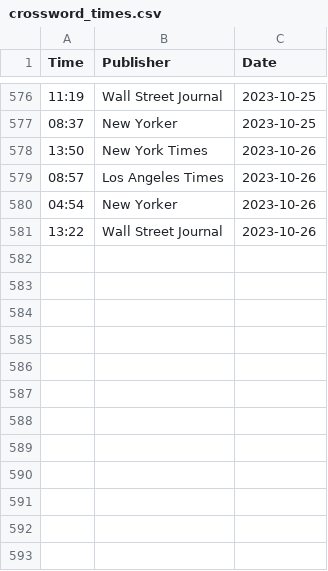
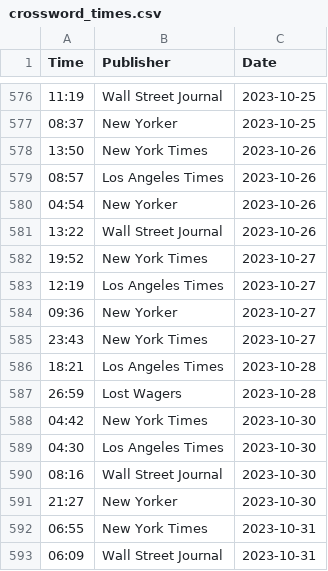
Before and after one commit to jdonland/jdonland.github.io, a CSV file: posts/crossword_times/crossword_times.csv, drawn as a sheet; only a part is shown, gaps mark what is left out.

```diff
--- a/posts/crossword_times/crossword_times.csv
+++ b/posts/crossword_times/crossword_times.csv
@@ -581 +581,13 @@ Time,Publisher,Date
 13:22,Wall Street Journal,2023-10-26
+19:52,New York Times,2023-10-27
+12:19,Los Angeles Times,2023-10-27
+09:36,New Yorker,2023-10-27
+23:43,New York Times,2023-10-27
+18:21,Los Angeles Times,2023-10-28
+26:59,Lost Wagers,2023-10-28
+04:42,New York Times,2023-10-30
+04:30,Los Angeles Times,2023-10-30
+08:16,Wall Street Journal,2023-10-30
+21:27,New Yorker,2023-10-30
+06:55,New York Times,2023-10-31
+06:09,Wall Street Journal,2023-10-31
```
Also changed, not shown: posts/connections_scores/connections_scores.csv, posts/wordle_scores/wordle_scores.csv.
